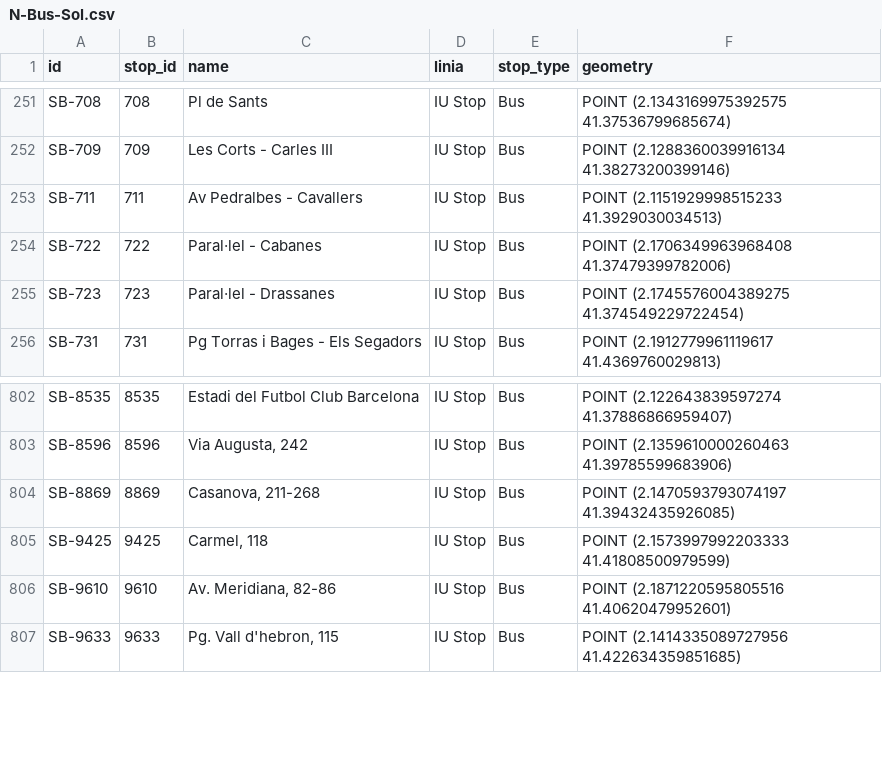
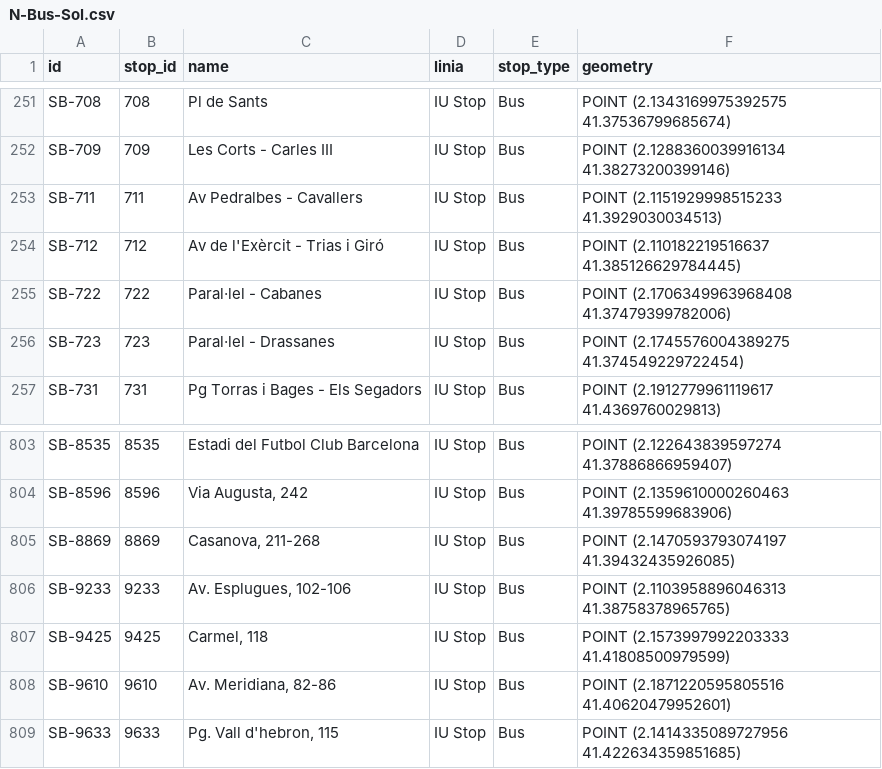
Before and after one commit to bmantepe/stop-location, a CSV file: Nodes/N-Bus-Sol.csv, drawn as a sheet; only a part is shown, gaps mark what is left out.

```diff
--- a/Nodes/N-Bus-Sol.csv
+++ b/Nodes/N-Bus-Sol.csv
@@ -253,2 +253,3 @@ SB-709,709,Les Corts - Carles III,IU Stop,Bus,POINT (2.1288360039916134 41.38273
 SB-711,711,Av Pedralbes - Cavallers,IU Stop,Bus,POINT (2.1151929998515233 41.3929030034513)
+SB-712,712,Av de l'Exèrcit - Trias i Giró,IU Stop,Bus,POINT (2.110182219516637 41.385126629784445)
 SB-722,722,Paral·lel - Cabanes,IU Stop,Bus,POINT (2.1706349963968408 41.37479399782006)
@@ -804,2 +805,3 @@ SB-8596,8596,"Via Augusta, 242",IU Stop,Bus,POINT (2.1359610000260463 41.3978559
 SB-8869,8869,"Casanova, 211-268",IU Stop,Bus,POINT (2.1470593793074197 41.39432435926085)
+SB-9233,9233,"Av. Esplugues, 102-106",IU Stop,Bus,POINT (2.1103958896046313 41.38758378965765)
 SB-9425,9425,"Carmel, 118",IU Stop,Bus,POINT (2.1573997992203333 41.41808500979599)
```
Also changed, not shown: Nodes/N-POIs.csv, 21 other files.
